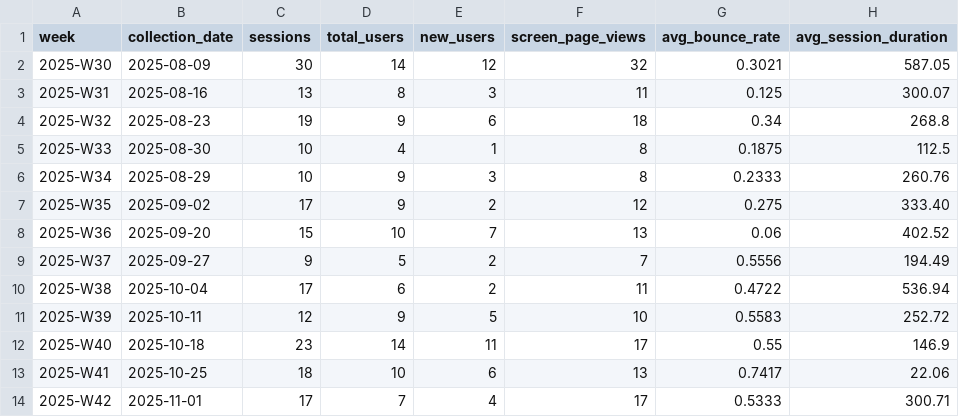
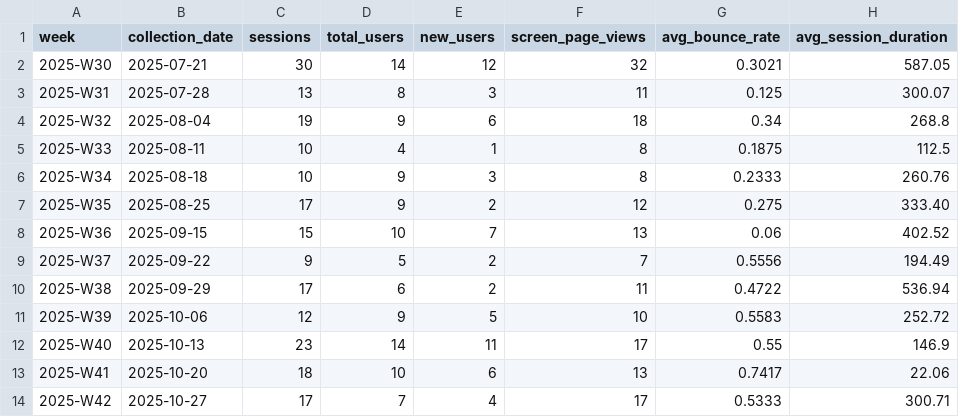
Before and after one commit to EarthBiogenome/dashboard, a CSV file: web-analytics/weekly_web_analytics.csv, drawn as a sheet; only a part is shown; the diff names each change by its address in the sheet, - before the commit and + after, or states it on an @@ line.

Commit message:
Update on date label and collection cycle consistency

```diff
--- a/web-analytics/weekly_web_analytics.csv
+++ b/web-analytics/weekly_web_analytics.csv
-B2 (collection_date): 2025-08-09
+B2 (collection_date): 2025-07-21
-B3 (collection_date): 2025-08-16
+B3 (collection_date): 2025-07-28
-B4 (collection_date): 2025-08-23
+B4 (collection_date): 2025-08-04
-B5 (collection_date): 2025-08-30
+B5 (collection_date): 2025-08-11
-B6 (collection_date): 2025-08-29
+B6 (collection_date): 2025-08-18
-B7 (collection_date): 2025-09-02
+B7 (collection_date): 2025-08-25
-B8 (collection_date): 2025-09-20
+B8 (collection_date): 2025-09-15
-B9 (collection_date): 2025-09-27
+B9 (collection_date): 2025-09-22
-B10 (collection_date): 2025-10-04
+B10 (collection_date): 2025-09-29
-B11 (collection_date): 2025-10-11
+B11 (collection_date): 2025-10-06
-B12 (collection_date): 2025-10-18
+B12 (collection_date): 2025-10-13
-B13 (collection_date): 2025-10-25
+B13 (collection_date): 2025-10-20
-B14 (collection_date): 2025-11-01
+B14 (collection_date): 2025-10-27
```
Also changed, not shown: 6 other files.
